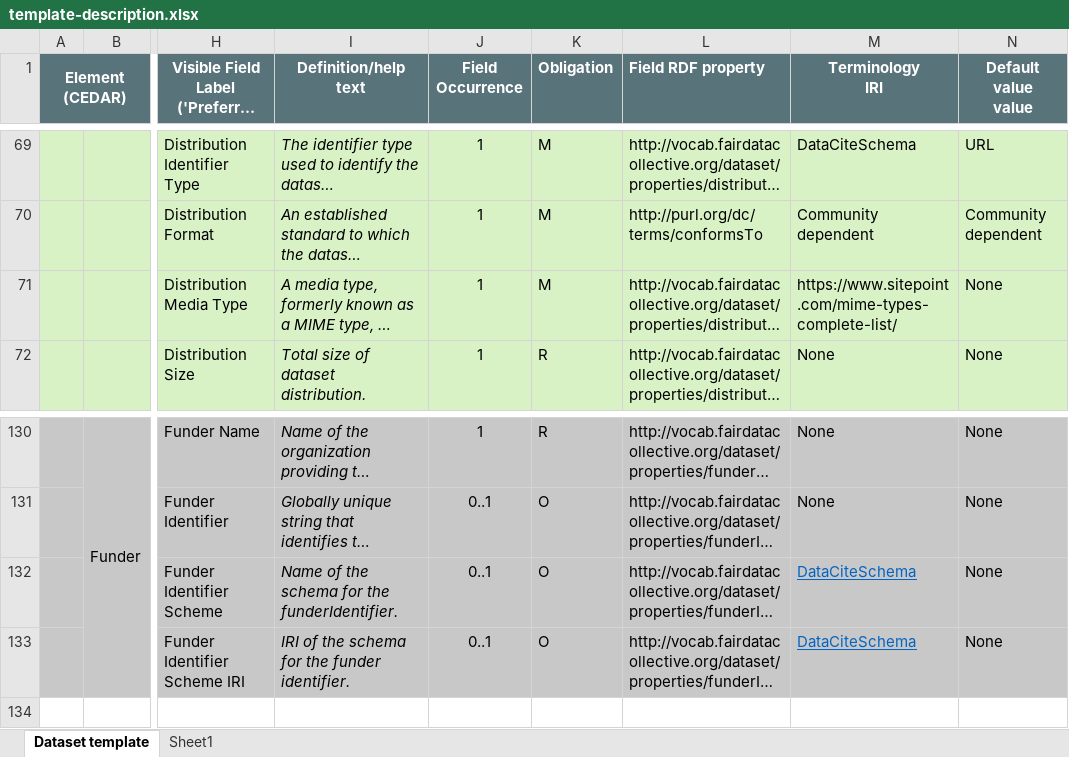
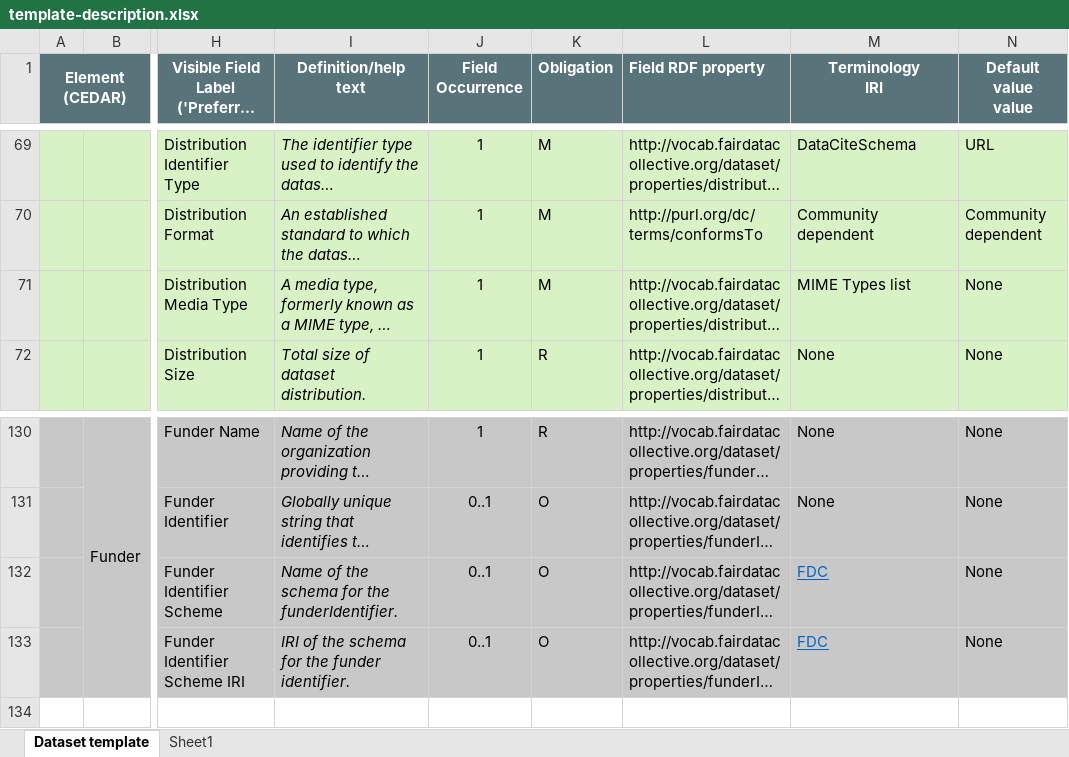
Before and after one commit to fair-data-collective/generic-dataset-metadata-template, an Excel workbook: template-description.xlsx, sheet Dataset template, drawn as a sheet; only a part is shown, gaps mark what is left out; long unchanged cells end in …; values as stored, in another font and other column widths than the file's, no borders; the diff covers the shown part only; the diff names each change by its address in the sheet, - before the commit and + after, or states it on an @@ line.

```diff
--- a/template-description.xlsx (sheet Dataset template)
+++ b/template-description.xlsx (sheet Dataset template)
-M71 (Terminology IRI): https://www.sitepoint.com/mime-types-complete-list/
+M71 (Terminology IRI): MIME Types list
-M132:M133 (Terminology IRI): DataCiteSchema
+M132:M133 (Terminology IRI): FDC
```
Also changed, not shown: 14 edited cells elsewhere in this sheet, ontology/dataset-voc.xlsx.
